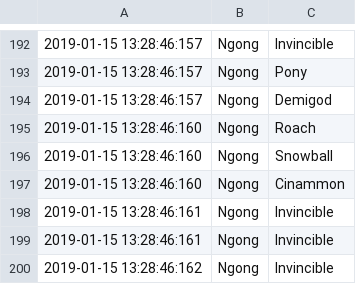
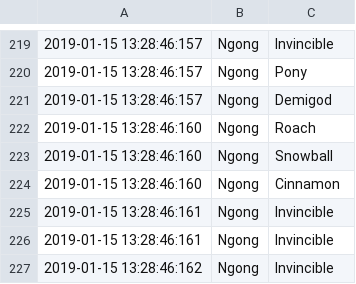
Before and after one commit to zeeKovacs/ezmoney, a CSV file: data/history.csv, drawn as a sheet; only a part is shown, gaps mark what is left out; the diff covers the shown part only.

```diff
--- a/data/history.csv
+++ b/data/history.csv
@@ -196,3 +223,3 @@
 2019-01-15 13:28:46:160,Ngong,Snowball
-2019-01-15 13:28:46:160,Ngong,Cinammon
+2019-01-15 13:28:46:160,Ngong,Cinnamon
 2019-01-15 13:28:46:161,Ngong,Invincible
```
Also changed, not shown: 27 added rows and 22 edited cells elsewhere in this file, 6 other files.
